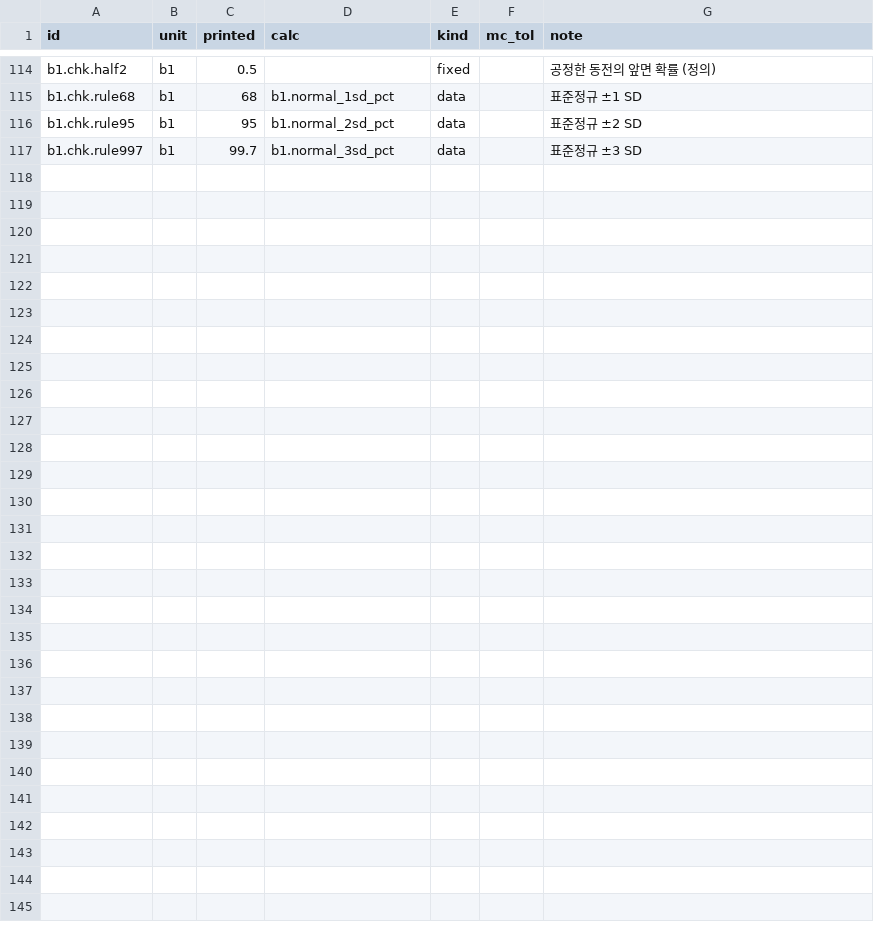
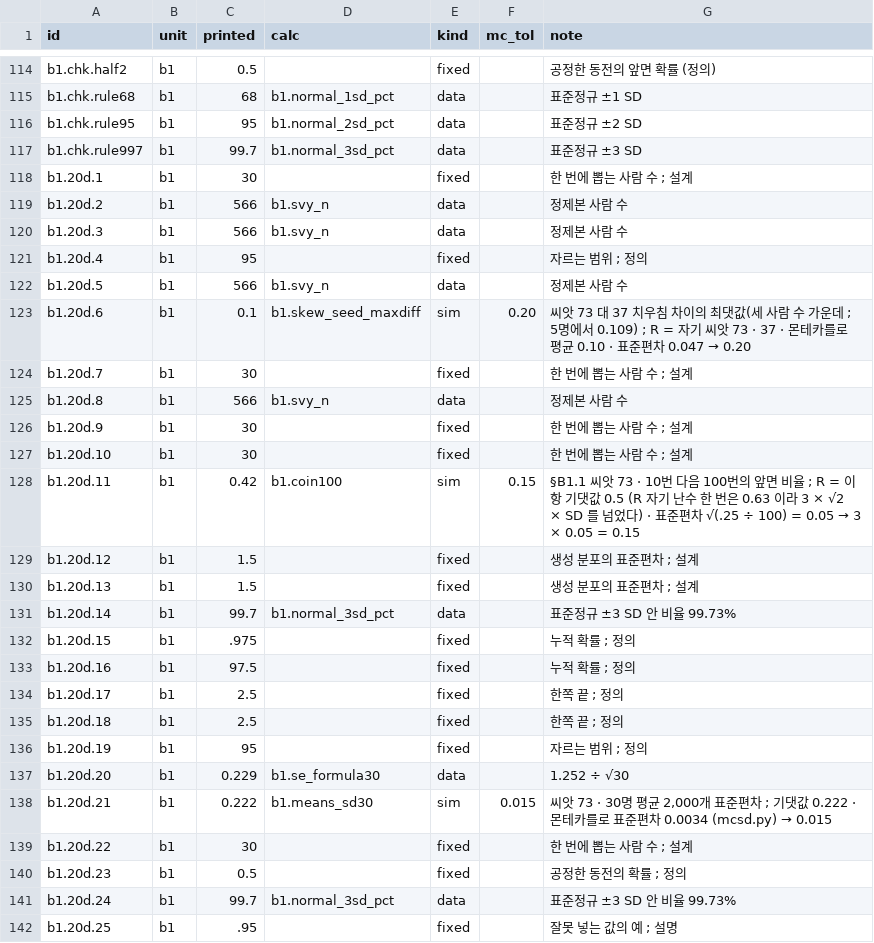
Before and after one commit to dataminds/css-methods-causal-code, a CSV file: reproduce/claims/b1.csv, drawn as a sheet; only a part is shown, gaps mark what is left out; the diff names each change by its address in the sheet, - before the commit and + after, or states it on an @@ line.

```diff
--- a/reproduce/claims/b1.csv
+++ b/reproduce/claims/b1.csv
+row 118: b1.20d.1 | b1 | 30 |  | fixed |  | 한 번에 뽑는 사람 수 ; 설계
+row 119: b1.20d.2 | b1 | 566 | b1.svy_n | data |  | 정제본 사람 수
+row 120: b1.20d.3 | b1 | 566 | b1.svy_n | data |  | 정제본 사람 수
+row 121: b1.20d.4 | b1 | 95 |  | fixed |  | 자르는 범위 ; 정의
+row 122: b1.20d.5 | b1 | 566 | b1.svy_n | data |  | 정제본 사람 수
+row 123: b1.20d.6 | b1 | 0.1 | b1.skew_seed_maxdiff | sim | 0.20 | 씨앗 73 대 37 치우침 차이의 최댓값(세 사람 수 가운데 ; 5명에서 0.109) ; R = 자기 씨앗 73 · 37 · 몬테카를로 평균 0.10 · 표준편차 0.047 → 0.20
+row 124: b1.20d.7 | b1 | 30 |  | fixed |  | 한 번에 뽑는 사람 수 ; 설계
+row 125: b1.20d.8 | b1 | 566 | b1.svy_n | data |  | 정제본 사람 수
+row 126: b1.20d.9 | b1 | 30 |  | fixed |  | 한 번에 뽑는 사람 수 ; 설계
+row 127: b1.20d.10 | b1 | 30 |  | fixed |  | 한 번에 뽑는 사람 수 ; 설계
+row 128: b1.20d.11 | b1 | 0.42 | b1.coin100 | sim | 0.15 | §B1.1 씨앗 73 · 10번 다음 100번의 앞면 비율 ; R = 이항 기댓값 0.5 (R 자기 난수 한 번은 0.63 이라 3 × √2 × SD 를 넘었다) · 표준편차 √(.25 ÷ 100) = 0.05 → 3 × 0.05 = 0.15
+row 129: b1.20d.12 | b1 | 1.5 |  | fixed |  | 생성 분포의 표준편차 ; 설계
+row 130: b1.20d.13 | b1 | 1.5 |  | fixed |  | 생성 분포의 표준편차 ; 설계
+row 131: b1.20d.14 | b1 | 99.7 | b1.normal_3sd_pct | data |  | 표준정규 ±3 SD 안 비율 99.73%
+row 132: b1.20d.15 | b1 | .975 |  | fixed |  | 누적 확률 ; 정의
+row 133: b1.20d.16 | b1 | 97.5 |  | fixed |  | 누적 확률 ; 정의
+row 134: b1.20d.17 | b1 | 2.5 |  | fixed |  | 한쪽 끝 ; 정의
+row 135: b1.20d.18 | b1 | 2.5 |  | fixed |  | 한쪽 끝 ; 정의
+row 136: b1.20d.19 | b1 | 95 |  | fixed |  | 자르는 범위 ; 정의
+row 137: b1.20d.20 | b1 | 0.229 | b1.se_formula30 | data |  | 1.252 ÷ √30
+row 138: b1.20d.21 | b1 | 0.222 | b1.means_sd30 | sim | 0.015 | 씨앗 73 · 30명 평균 2,000개 표준편차 ; 기댓값 0.222 · 몬테카를로 표준편차 0.0034 (mcsd.py) → 0.015
+row 139: b1.20d.22 | b1 | 30 |  | fixed |  | 한 번에 뽑는 사람 수 ; 설계
+row 140: b1.20d.23 | b1 | 0.5 |  | fixed |  | 공정한 동전의 확률 ; 정의
+row 141: b1.20d.24 | b1 | 99.7 | b1.normal_3sd_pct | data |  | 표준정규 ±3 SD 안 비율 99.73%
+row 142: b1.20d.25 | b1 | .95 |  | fixed |  | 잘못 넣는 값의 예 ; 설명
```
Also changed, not shown: reproduce/claims/b2.csv, reproduce/claims/b3.csv, 18 other files.
